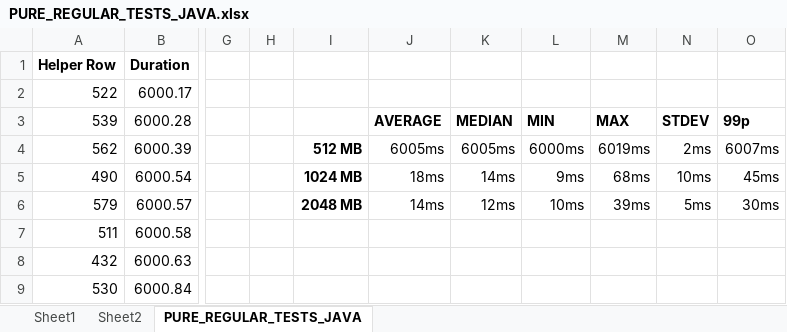
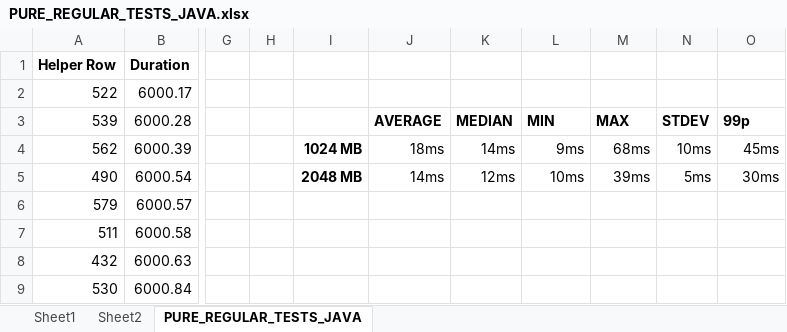
Before and after one commit to cjconnor24/Amazon-Lambda-Honours-Project, an Excel workbook: java-api/PURE_REGULAR_TESTS_JAVA.xlsx, sheet PURE_REGULAR_TESTS_JAVA, drawn as a sheet; only a part is shown, gaps mark what is left out; values as stored, in another font and other column widths than the file's, no borders; charts and pictures not drawn; the diff names each change by its address in the sheet, - before the commit and + after, or states it on an @@ line.

```diff
--- a/java-api/PURE_REGULAR_TESTS_JAVA.xlsx (sheet PURE_REGULAR_TESTS_JAVA)
+++ b/java-api/PURE_REGULAR_TESTS_JAVA.xlsx (sheet PURE_REGULAR_TESTS_JAVA)
-I4: 512 MB
+I4: 1024 MB
-J4: 6005ms
+J4: 18ms
-K4: 6005ms
+K4: 14ms
-L4: 6000ms
+L4: 9ms
-M4: 6019ms
+M4: 68ms
-N4: 2ms
+N4: 10ms
-O4: 6007ms
+O4: 45ms
-I5: 1024 MB
+I5: 2048 MB
-J5: 18ms
+J5: 14ms
-K5: 14ms
+K5: 12ms
-L5: 9ms
+L5: 10ms
-M5: 68ms
+M5: 39ms
-N5: 10ms
+N5: 5ms
-O5: 45ms
+O5: 30ms
-I6: 2048 MB
+I6: (empty)
-J6: 14ms
+J6: (empty)
-K6: 12ms
+K6: (empty)
-L6: 10ms
+L6: (empty)
-M6: 39ms
+M6: (empty)
-N6: 5ms
+N6: (empty)
-O6: 30ms
+O6: (empty)
```
Also changed, not shown: charts or pictures, node-api/PURE_REGULAR_TESTS_NODE.xlsx, python3-api/ALL_REGULATR_MERGED.xlsx, 7 other files.
